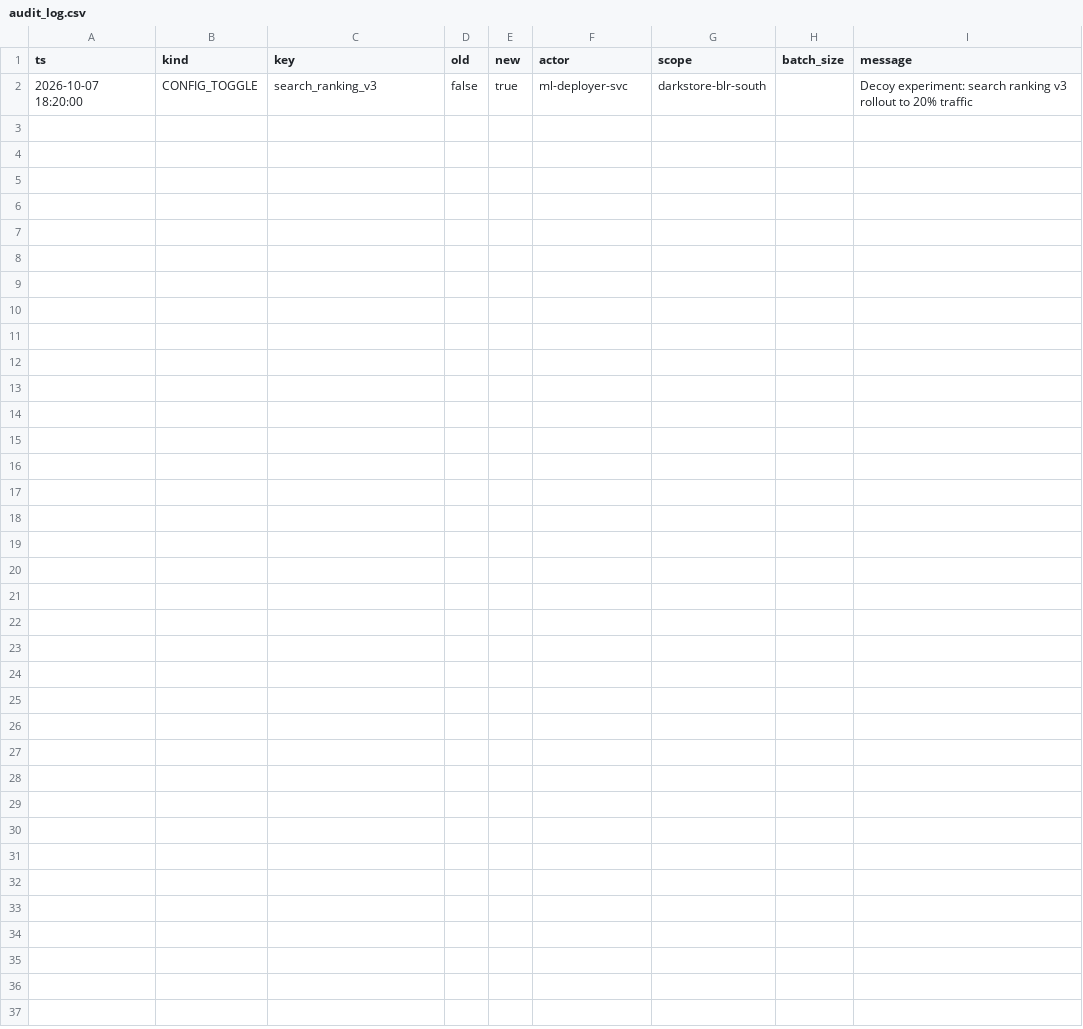
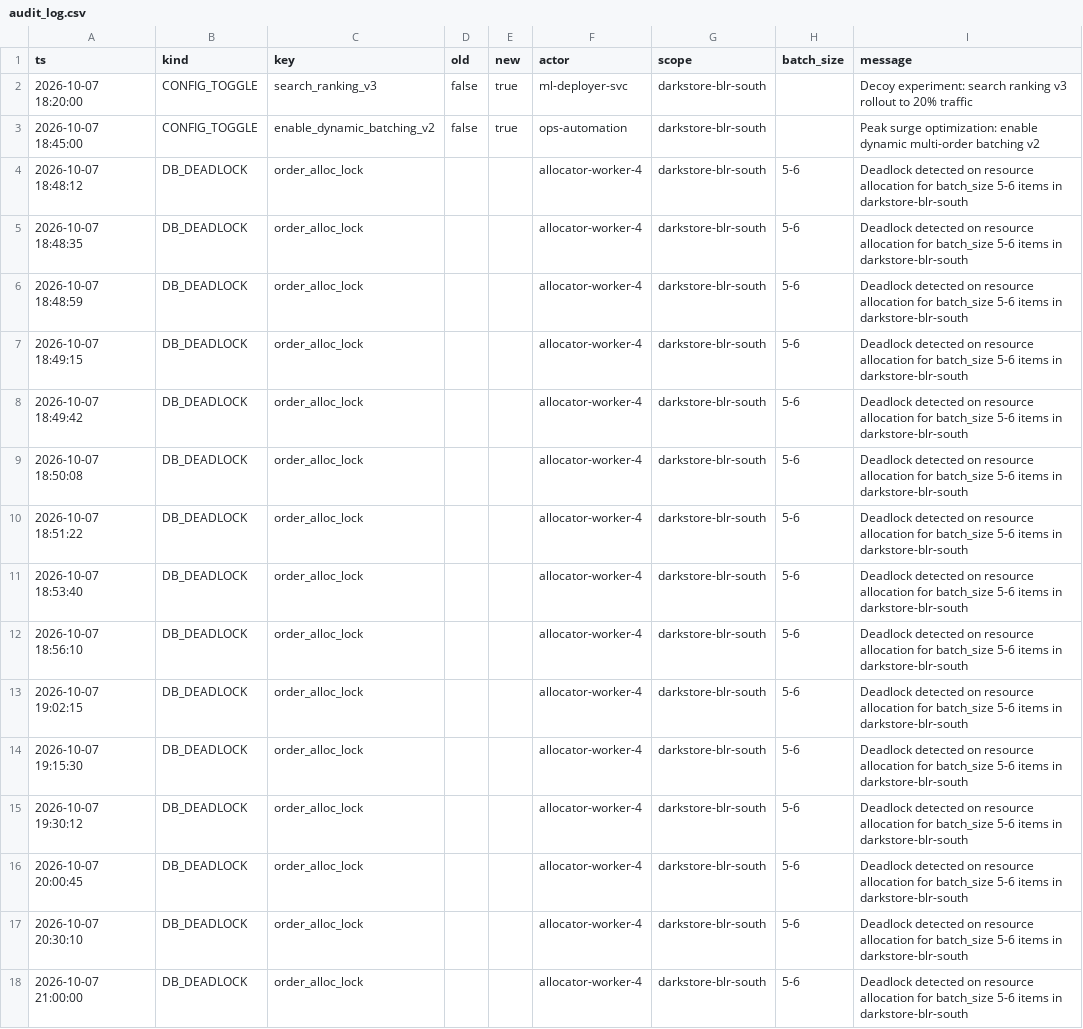
Before and after one commit to Sriram-star3/ANV26-AI-45_Clarion, a CSV file: data/audit_log.csv, drawn as a sheet; the diff names each change by its address in the sheet, - before the commit and + after, or states it on an @@ line.

```diff
--- a/data/audit_log.csv
+++ b/data/audit_log.csv
+row 3: 2026-10-07 18:45:00 | CONFIG_TOGGLE | enable_dynamic_batching_v2 | false | true | ops-automation | darkstore-blr-south |  | Peak surge optimization: enable dynamic multi-order batching v2
+row 4: 2026-10-07 18:48:12 | DB_DEADLOCK | order_alloc_lock |  |  | allocator-worker-4 | darkstore-blr-south | 5-6 | Deadlock detected on resource allocation for batch_size 5-6 items in darkstore-blr-south
+row 5: 2026-10-07 18:48:35 | DB_DEADLOCK | order_alloc_lock |  |  | allocator-worker-4 | darkstore-blr-south | 5-6 | Deadlock detected on resource allocation for batch_size 5-6 items in darkstore-blr-south
+row 6: 2026-10-07 18:48:59 | DB_DEADLOCK | order_alloc_lock |  |  | allocator-worker-4 | darkstore-blr-south | 5-6 | Deadlock detected on resource allocation for batch_size 5-6 items in darkstore-blr-south
+row 7: 2026-10-07 18:49:15 | DB_DEADLOCK | order_alloc_lock |  |  | allocator-worker-4 | darkstore-blr-south | 5-6 | Deadlock detected on resource allocation for batch_size 5-6 items in darkstore-blr-south
+row 8: 2026-10-07 18:49:42 | DB_DEADLOCK | order_alloc_lock |  |  | allocator-worker-4 | darkstore-blr-south | 5-6 | Deadlock detected on resource allocation for batch_size 5-6 items in darkstore-blr-south
+row 9: 2026-10-07 18:50:08 | DB_DEADLOCK | order_alloc_lock |  |  | allocator-worker-4 | darkstore-blr-south | 5-6 | Deadlock detected on resource allocation for batch_size 5-6 items in darkstore-blr-south
+row 10: 2026-10-07 18:51:22 | DB_DEADLOCK | order_alloc_lock |  |  | allocator-worker-4 | darkstore-blr-south | 5-6 | Deadlock detected on resource allocation for batch_size 5-6 items in darkstore-blr-south
+row 11: 2026-10-07 18:53:40 | DB_DEADLOCK | order_alloc_lock |  |  | allocator-worker-4 | darkstore-blr-south | 5-6 | Deadlock detected on resource allocation for batch_size 5-6 items in darkstore-blr-south
+row 12: 2026-10-07 18:56:10 | DB_DEADLOCK | order_alloc_lock |  |  | allocator-worker-4 | darkstore-blr-south | 5-6 | Deadlock detected on resource allocation for batch_size 5-6 items in darkstore-blr-south
+row 13: 2026-10-07 19:02:15 | DB_DEADLOCK | order_alloc_lock |  |  | allocator-worker-4 | darkstore-blr-south | 5-6 | Deadlock detected on resource allocation for batch_size 5-6 items in darkstore-blr-south
+row 14: 2026-10-07 19:15:30 | DB_DEADLOCK | order_alloc_lock |  |  | allocator-worker-4 | darkstore-blr-south | 5-6 | Deadlock detected on resource allocation for batch_size 5-6 items in darkstore-blr-south
+row 15: 2026-10-07 19:30:12 | DB_DEADLOCK | order_alloc_lock |  |  | allocator-worker-4 | darkstore-blr-south | 5-6 | Deadlock detected on resource allocation for batch_size 5-6 items in darkstore-blr-south
+row 16: 2026-10-07 20:00:45 | DB_DEADLOCK | order_alloc_lock |  |  | allocator-worker-4 | darkstore-blr-south | 5-6 | Deadlock detected on resource allocation for batch_size 5-6 items in darkstore-blr-south
+row 17: 2026-10-07 20:30:10 | DB_DEADLOCK | order_alloc_lock |  |  | allocator-worker-4 | darkstore-blr-south | 5-6 | Deadlock detected on resource allocation for batch_size 5-6 items in darkstore-blr-south
+row 18: 2026-10-07 21:00:00 | DB_DEADLOCK | order_alloc_lock |  |  | allocator-worker-4 | darkstore-blr-south | 5-6 | Deadlock detected on resource allocation for batch_size 5-6 items in darkstore-blr-south
```
Also changed, not shown: data/support_tickets.csv, data/telemetry.csv, 7 other files.
